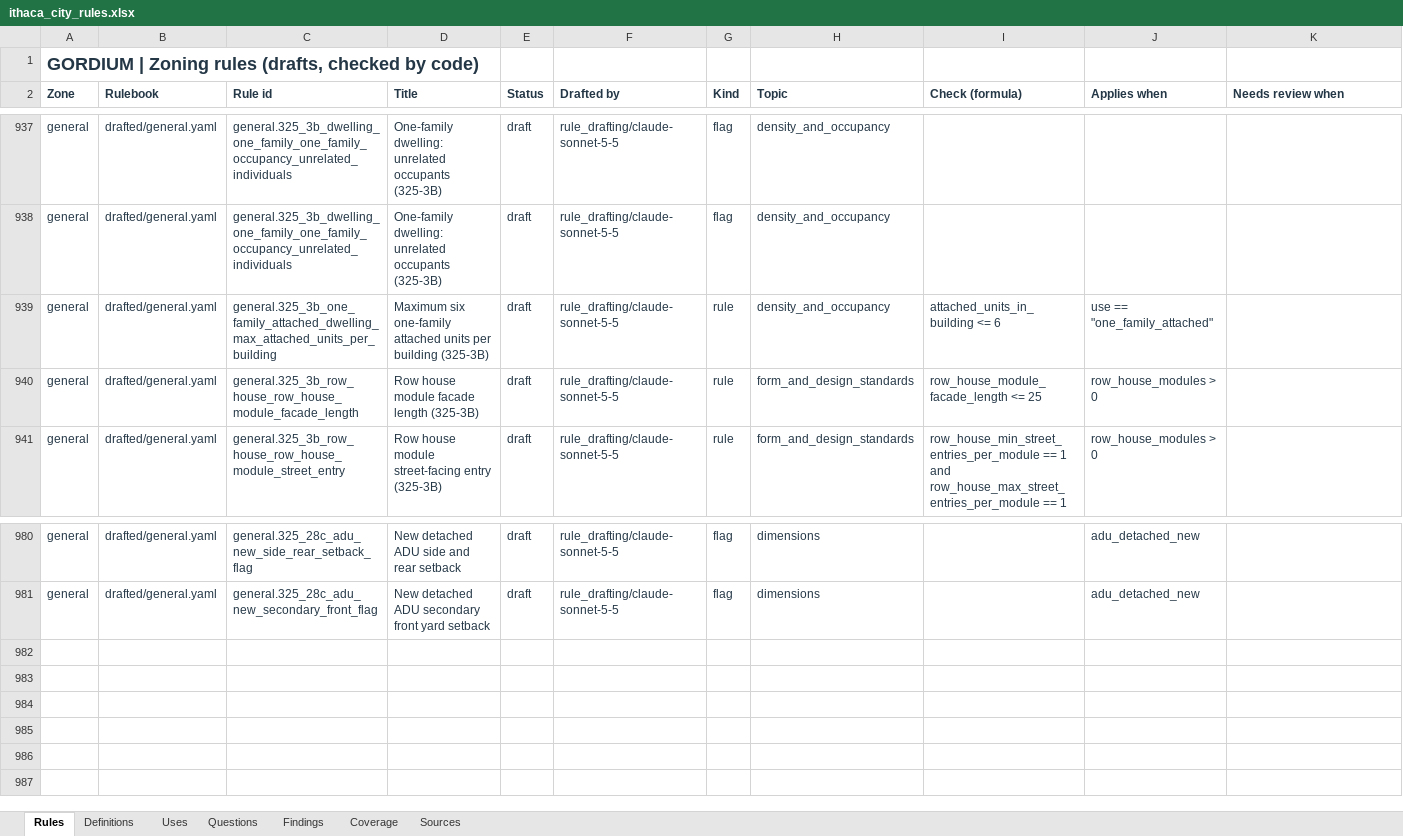
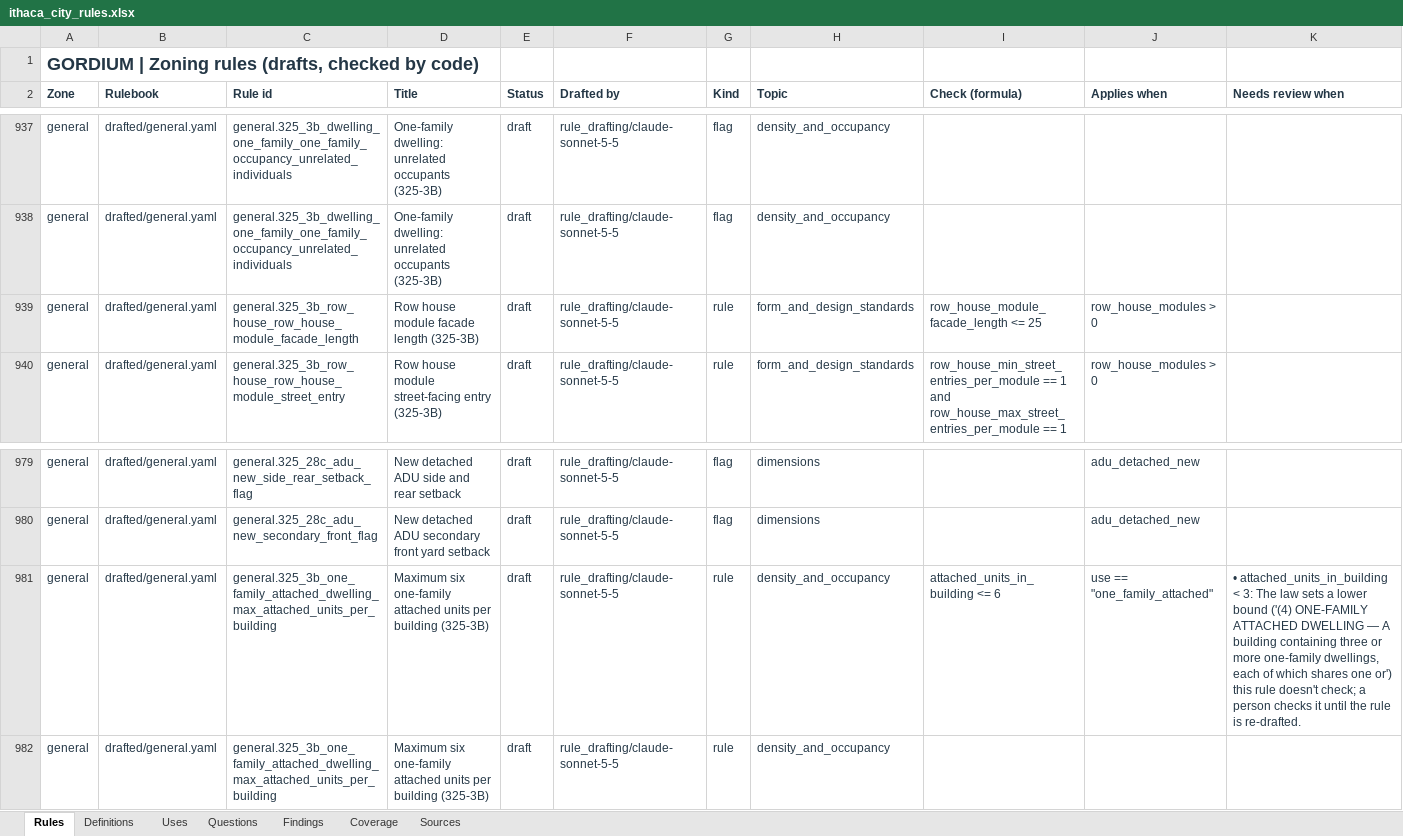
Before and after one commit to bz28/gordium, an Excel workbook: regulations/jurisdictions/new_york/ithaca_city/ithaca_city_rules.xlsx, sheet Rules, drawn as a sheet; only a part is shown, gaps mark what is left out; values as stored, in another font and other column widths than the file's, no borders; removed rows and columns are numbered as before the commit, all else as after; rows hold the shown columns only; the diff names each change by its address in the sheet, - before the commit and + after, or states it on an @@ line.

```diff
--- a/regulations/jurisdictions/new_york/ithaca_city/ithaca_city_rules.xlsx (sheet Rules)
+++ b/regulations/jurisdictions/new_york/ithaca_city/ithaca_city_rules.xlsx (sheet Rules)
-row 939: general | drafted/general.yaml | general.325_3b_one_family_attached_dwelling_max_attached_units_per_building | Maximum six one-family attached units per building (325-3B) | draft | rule_drafting/claude-sonnet-5-5 | rule | density_and_occupancy | attached_units_in_building <= 6 | use == "one_family_attached"
+row 981: general | drafted/general.yaml | general.325_3b_one_family_attached_dwelling_max_attached_units_per_building | Maximum six one-family attached units per building (325-3B) | draft | rule_drafting/claude-sonnet-5-5 | rule | density_and_occupancy | attached_units_in_building <= 6 | use == "one_family_attached" | • attached_units_in_building < 3: The law sets a lower bound ('(4) ONE-FAMILY ATTACHED DWELLING — A building containing three or more one-family dwellings, each of which shares one or') this rule doesn't check; a person checks it until the rule is re-drafted.
+row 982: general | drafted/general.yaml | general.325_3b_one_family_attached_dwelling_max_attached_units_per_building | Maximum six one-family attached units per building (325-3B) | draft | rule_drafting/claude-sonnet-5-5 | rule | density_and_occupancy
```
Also changed, not shown: 3 other files.
